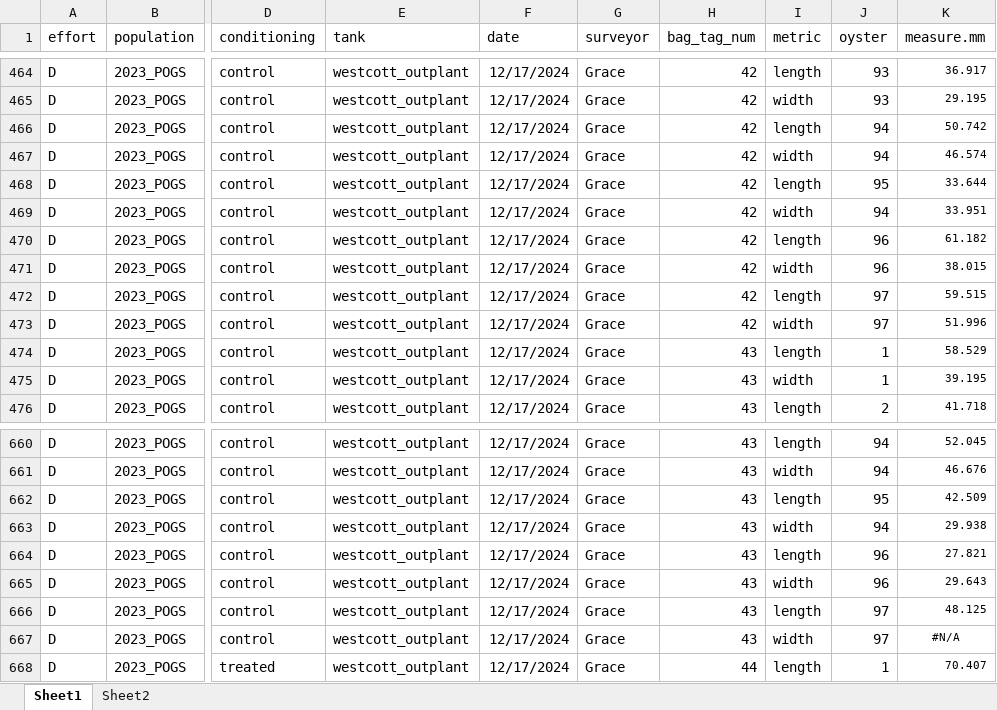
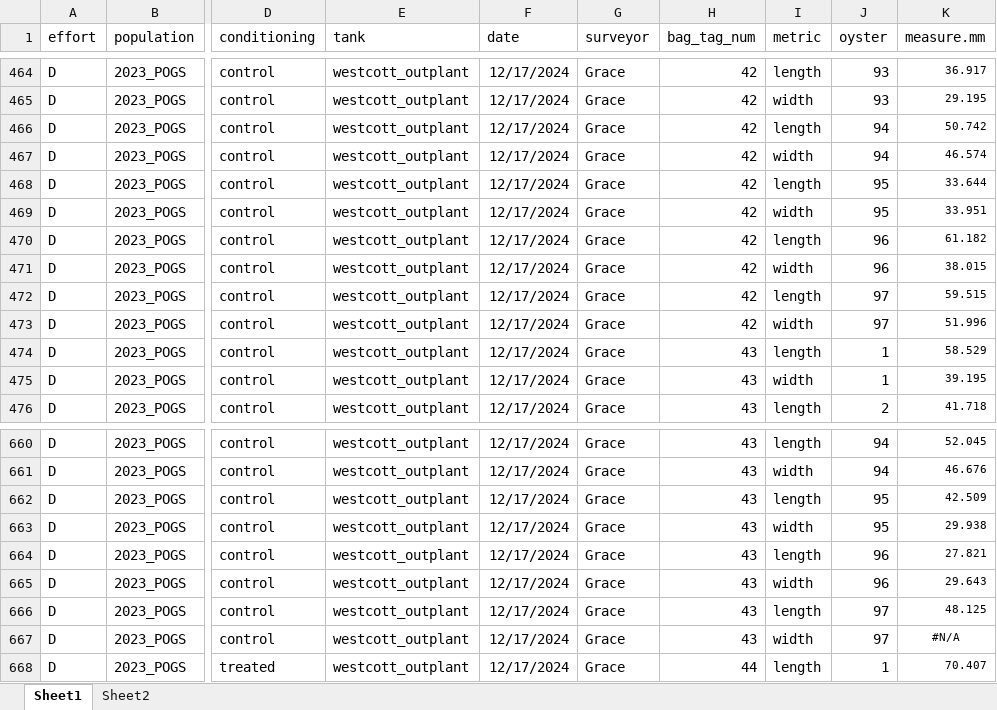
Before and after one commit to RobertsLab/project-gigas-conditioning, an Excel workbook: data/outplanting/Westcott/20241217_images/sizes_12172024.xlsx, sheet Sheet1, drawn as a sheet; only a part is shown, gaps mark what is left out; values as stored, in another font and other column widths than the file's, no borders; the diff names each change by its address in the sheet, - before the commit and + after, or states it on an @@ line.

Commit message:
Some typos that I fixed

```diff
--- a/data/outplanting/Westcott/20241217_images/sizes_12172024.xlsx (sheet Sheet1)
+++ b/data/outplanting/Westcott/20241217_images/sizes_12172024.xlsx (sheet Sheet1)
-J469 (oyster): 94
+J469 (oyster): 95
-J663 (oyster): 94
+J663 (oyster): 95
```
